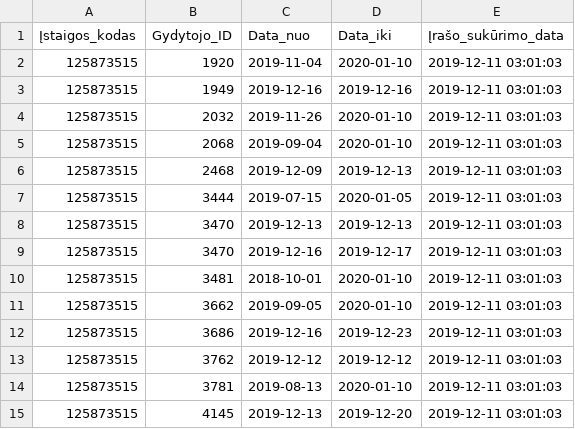
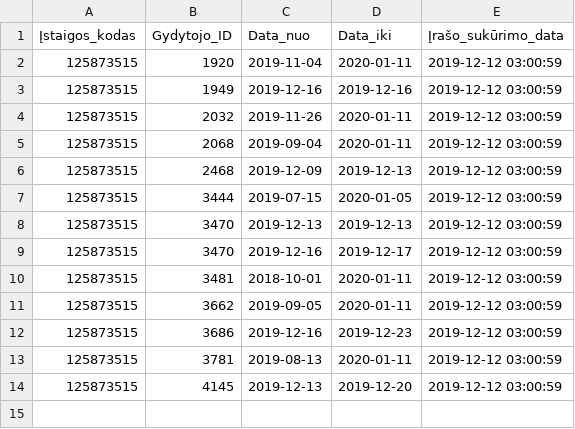
Before and after one commit to vilnius/centro-poliklinika, a CSV file: data/Centro_poliklinika/Registracija/125873515_doctors_excluded.csv, drawn as a sheet.

Commit message:
Centro poliklinika automatic update

```diff
--- a/data/Centro_poliklinika/Registracija/125873515_doctors_excluded.csv
+++ b/data/Centro_poliklinika/Registracija/125873515_doctors_excluded.csv
@@ -1,15 +1,14 @@
 Įstaigos_kodas;Gydytojo_ID;Data_nuo;Data_iki;Įrašo_sukūrimo_data
-125873515;1920;2019-11-04;2020-01-10;2019-12-11 03:01:03
-125873515;1949;2019-12-16;2019-12-16;2019-12-11 03:01:03
-125873515;2032;2019-11-26;2020-01-10;2019-12-11 03:01:03
-125873515;2068;2019-09-04;2020-01-10;2019-12-11 03:01:03
-125873515;2468;2019-12-09;2019-12-13;2019-12-11 03:01:03
-125873515;3444;2019-07-15;2020-01-05;2019-12-11 03:01:03
-125873515;3470;2019-12-13;2019-12-13;2019-12-11 03:01:03
-125873515;3470;2019-12-16;2019-12-17;2019-12-11 03:01:03
-125873515;3481;2018-10-01;2020-01-10;2019-12-11 03:01:03
-125873515;3662;2019-09-05;2020-01-10;2019-12-11 03:01:03
-125873515;3686;2019-12-16;2019-12-23;2019-12-11 03:01:03
-125873515;3762;2019-12-12;2019-12-12;2019-12-11 03:01:03
-125873515;3781;2019-08-13;2020-01-10;2019-12-11 03:01:03
-125873515;4145;2019-12-13;2019-12-20;2019-12-11 03:01:03
+125873515;1920;2019-11-04;2020-01-11;2019-12-12 03:00:59
+125873515;1949;2019-12-16;2019-12-16;2019-12-12 03:00:59
+125873515;2032;2019-11-26;2020-01-11;2019-12-12 03:00:59
+125873515;2068;2019-09-04;2020-01-11;2019-12-12 03:00:59
+125873515;2468;2019-12-09;2019-12-13;2019-12-12 03:00:59
+125873515;3444;2019-07-15;2020-01-05;2019-12-12 03:00:59
+125873515;3470;2019-12-13;2019-12-13;2019-12-12 03:00:59
+125873515;3470;2019-12-16;2019-12-17;2019-12-12 03:00:59
+125873515;3481;2018-10-01;2020-01-11;2019-12-12 03:00:59
+125873515;3662;2019-09-05;2020-01-11;2019-12-12 03:00:59
+125873515;3686;2019-12-16;2019-12-23;2019-12-12 03:00:59
+125873515;3781;2019-08-13;2020-01-11;2019-12-12 03:00:59
+125873515;4145;2019-12-13;2019-12-20;2019-12-12 03:00:59
```
Also changed, not shown: data/Centro_poliklinika/Registracija/125873515_family_doctors_list.csv, 1 other file.
